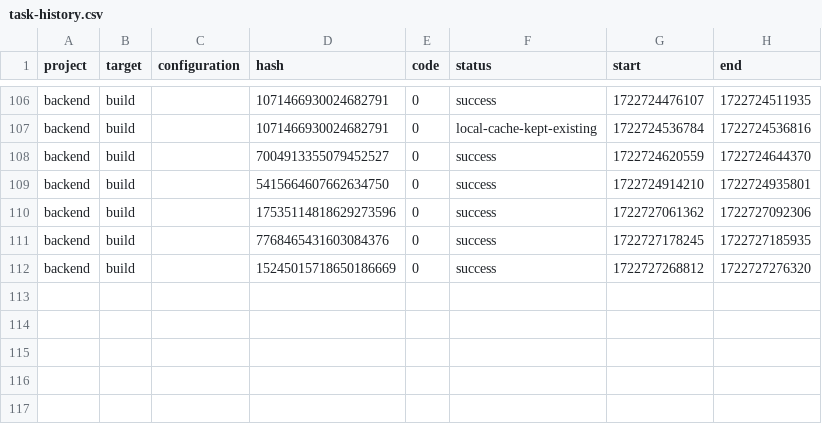
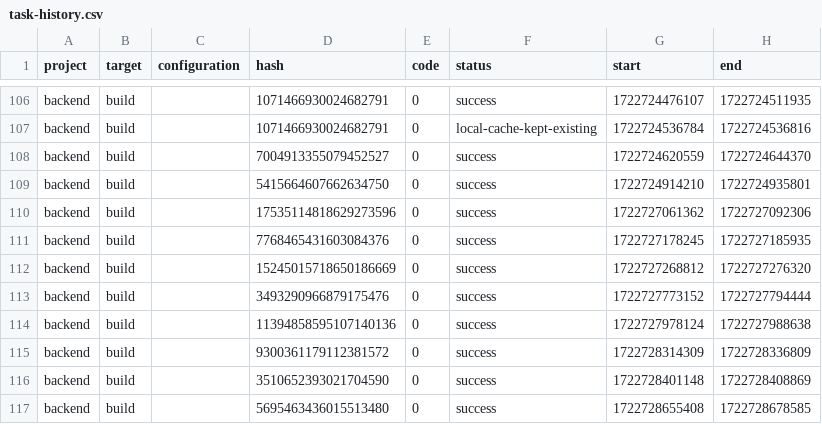
Before and after one commit to tijanak/Ngrx-Nestjs, a CSV file: .nx/workspace-data/task-history.csv, drawn as a sheet; only a part is shown, gaps mark what is left out; the diff names each change by its address in the sheet, - before the commit and + after, or states it on an @@ line.

```diff
--- a/.nx/workspace-data/task-history.csv
+++ b/.nx/workspace-data/task-history.csv
+row 113: backend | build |  | 3493290966879175476 | 0 | success | 1722727773152 | 1722727794444
+row 114: backend | build |  | 11394858595107140136 | 0 | success | 1722727978124 | 1722727988638
+row 115: backend | build |  | 9300361179112381572 | 0 | success | 1722728314309 | 1722728336809
+row 116: backend | build |  | 3510652393021704590 | 0 | success | 1722728401148 | 1722728408869
+row 117: backend | build |  | 5695463436015513480 | 0 | success | 1722728655408 | 1722728678585
```
Also changed, not shown: 34 other files.
